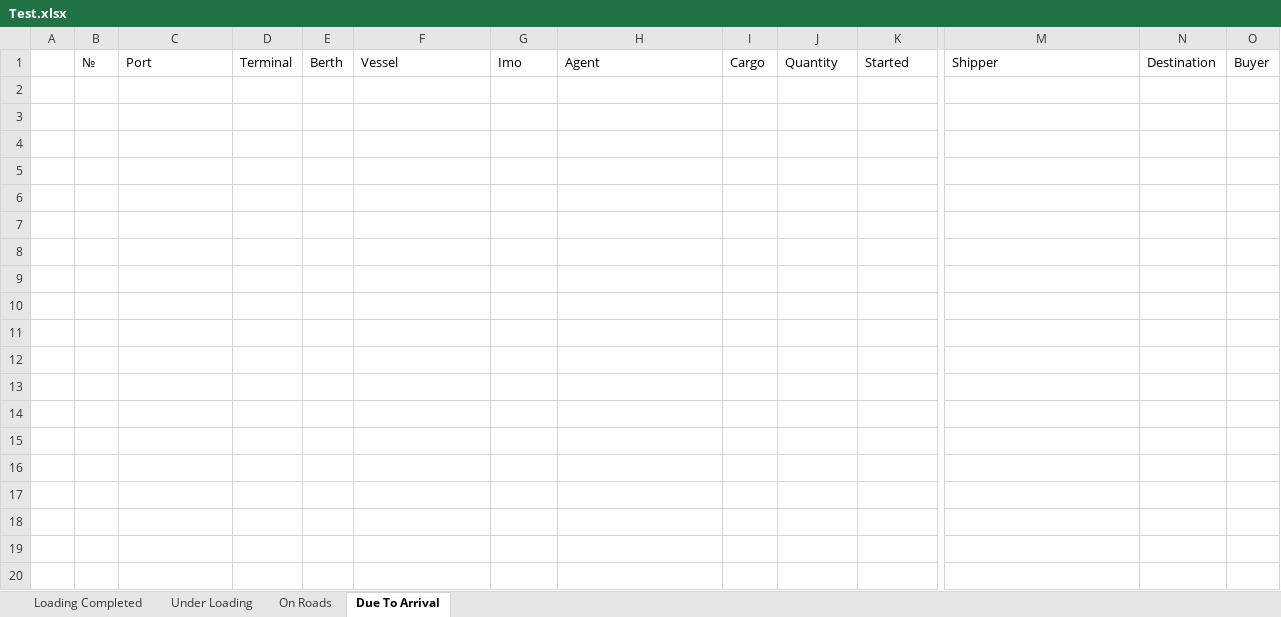
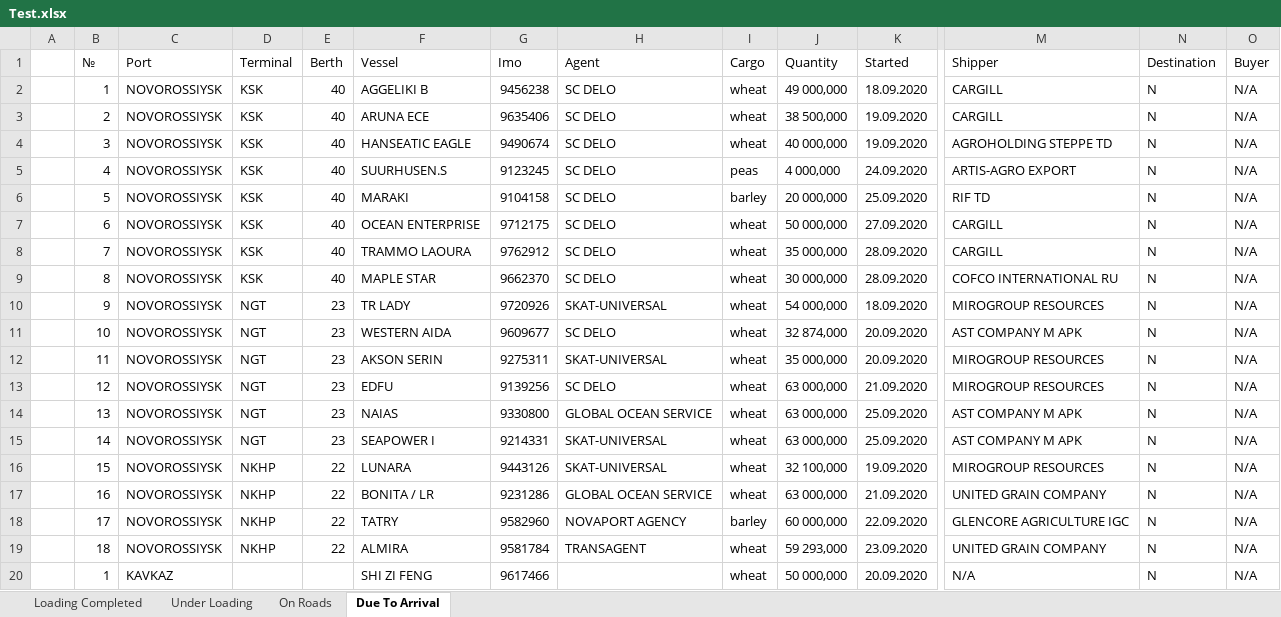
Before and after one commit to Gvozdoder4uk/Logistic-OS, an Excel workbook: Logistic OS/TempDocs/Test.xlsx, sheet Due To Arrival, drawn as a sheet; only a part is shown, gaps mark what is left out; values as stored, in another font and other column widths than the file's, no borders; rows hold the shown columns only; the diff covers the shown part only; the diff names each change by its address in the sheet, - before the commit and + after, or states it on an @@ line.

```diff
--- a/Logistic OS/TempDocs/Test.xlsx (sheet Due To Arrival)
+++ b/Logistic OS/TempDocs/Test.xlsx (sheet Due To Arrival)
+row 2:  | 1 | NOVOROSSIYSK | KSK | 40 | AGGELIKI B | 9456238 | SC DELO | wheat | 49 000,000 | 18.09.2020 | CARGILL | N | N/A
+row 3:  | 2 | NOVOROSSIYSK | KSK | 40 | ARUNA ECE | 9635406 | SC DELO | wheat | 38 500,000 | 19.09.2020 | CARGILL | N | N/A
+row 4:  | 3 | NOVOROSSIYSK | KSK | 40 | HANSEATIC EAGLE | 9490674 | SC DELO | wheat | 40 000,000 | 19.09.2020 | AGROHOLDING STEPPE TD | N | N/A
+row 5:  | 4 | NOVOROSSIYSK | KSK | 40 | SUURHUSEN.S | 9123245 | SC DELO | peas | 4 000,000 | 24.09.2020 | ARTIS-AGRO EXPORT | N | N/A
+row 6:  | 5 | NOVOROSSIYSK | KSK | 40 | MARAKI | 9104158 | SC DELO | barley | 20 000,000 | 25.09.2020 | RIF TD | N | N/A
+row 7:  | 6 | NOVOROSSIYSK | KSK | 40 | OCEAN ENTERPRISE | 9712175 | SC DELO | wheat | 50 000,000 | 27.09.2020 | CARGILL | N | N/A
+row 8:  | 7 | NOVOROSSIYSK | KSK | 40 | TRAMMO LAOURA | 9762912 | SC DELO | wheat | 35 000,000 | 28.09.2020 | CARGILL | N | N/A
+row 9:  | 8 | NOVOROSSIYSK | KSK | 40 | MAPLE STAR | 9662370 | SC DELO | wheat | 30 000,000 | 28.09.2020 | COFCO INTERNATIONAL RU | N | N/A
+row 10:  | 9 | NOVOROSSIYSK | NGT | 23 | TR LADY | 9720926 | SKAT-UNIVERSAL | wheat | 54 000,000 | 18.09.2020 | MIROGROUP RESOURCES | N | N/A
+row 11:  | 10 | NOVOROSSIYSK | NGT | 23 | WESTERN AIDA | 9609677 | SC DELO | wheat | 32 874,000 | 20.09.2020 | AST COMPANY M APK | N | N/A
+row 12:  | 11 | NOVOROSSIYSK | NGT | 23 | AKSON SERIN | 9275311 | SKAT-UNIVERSAL | wheat | 35 000,000 | 20.09.2020 | MIROGROUP RESOURCES | N | N/A
+row 13:  | 12 | NOVOROSSIYSK | NGT | 23 | EDFU | 9139256 | SC DELO | wheat | 63 000,000 | 21.09.2020 | MIROGROUP RESOURCES | N | N/A
+row 14:  | 13 | NOVOROSSIYSK | NGT | 23 | NAIAS | 9330800 | GLOBAL OCEAN SERVICE | wheat | 63 000,000 | 25.09.2020 | AST COMPANY M APK | N | N/A
+row 15:  | 14 | NOVOROSSIYSK | NGT | 23 | SEAPOWER I | 9214331 | SKAT-UNIVERSAL | wheat | 63 000,000 | 25.09.2020 | AST COMPANY M APK | N | N/A
+row 16:  | 15 | NOVOROSSIYSK | NKHP | 22 | LUNARA | 9443126 | SKAT-UNIVERSAL | wheat | 32 100,000 | 19.09.2020 | MIROGROUP RESOURCES | N | N/A
+row 17:  | 16 | NOVOROSSIYSK | NKHP | 22 | BONITA / LR | 9231286 | GLOBAL OCEAN SERVICE | wheat | 63 000,000 | 21.09.2020 | UNITED GRAIN COMPANY | N | N/A
+row 18:  | 17 | NOVOROSSIYSK | NKHP | 22 | TATRY | 9582960 | NOVAPORT AGENCY | barley | 60 000,000 | 22.09.2020 | GLENCORE AGRICULTURE IGC | N | N/A
+row 19:  | 18 | NOVOROSSIYSK | NKHP | 22 | ALMIRA | 9581784 | TRANSAGENT | wheat | 59 293,000 | 23.09.2020 | UNITED GRAIN COMPANY | N | N/A
+row 20:  | 1 | KAVKAZ |  |  | SHI ZI FENG | 9617466 |  | wheat | 50 000,000 | 20.09.2020 | N/A | N | N/A
```
Also changed, not shown: 7 added rows elsewhere in this sheet, sheet Loading Completed, sheet Under Loading, sheet On Roads, 10 other files.
